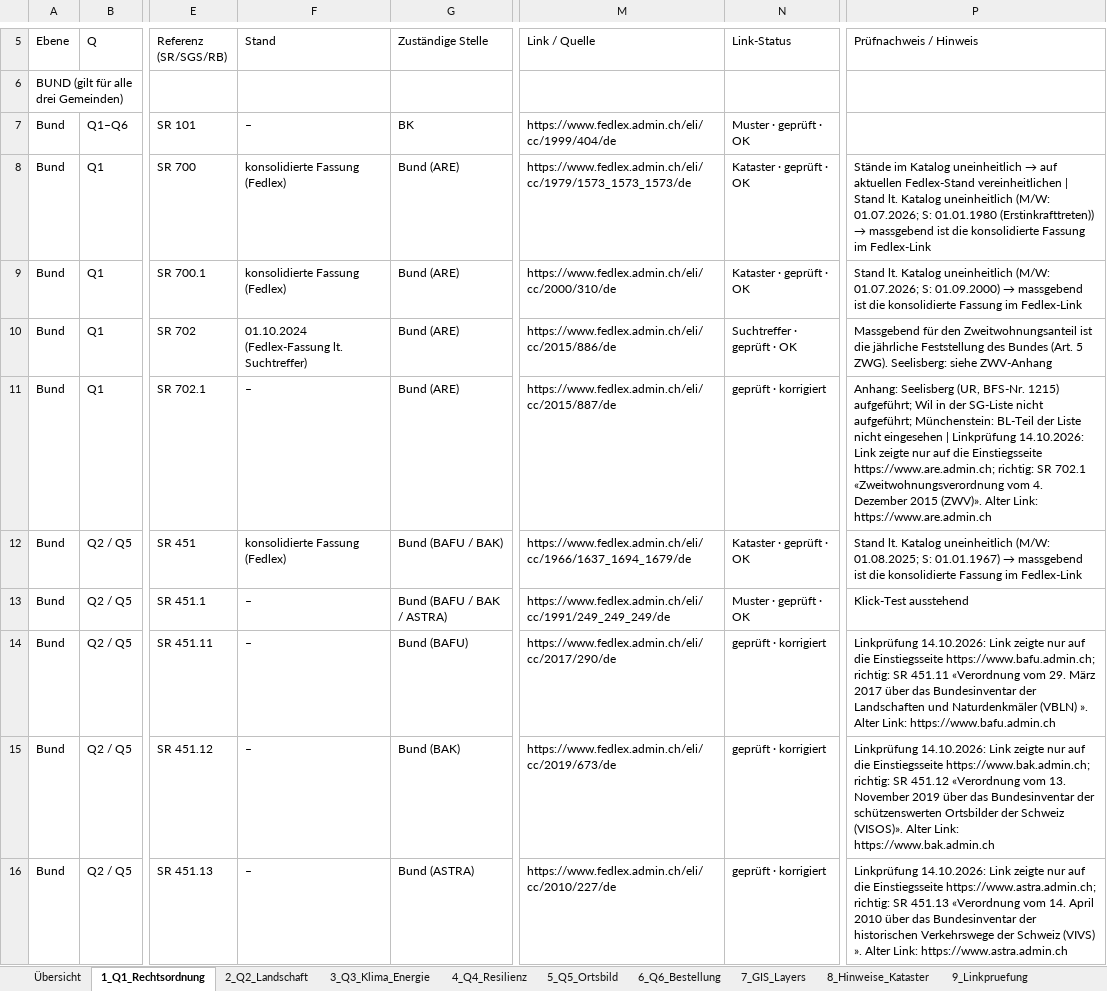
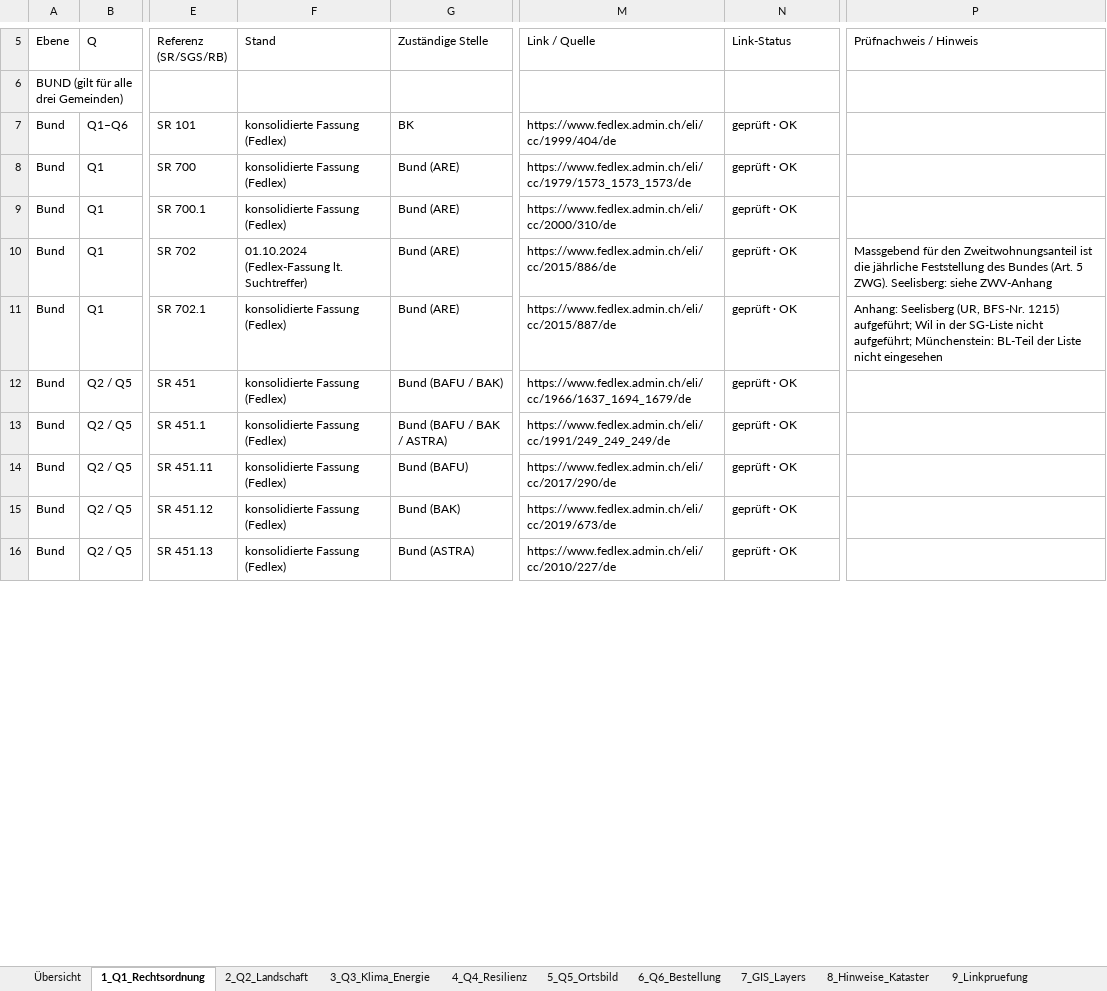
Before and after one commit to halterniklas/Geodaten-in-Gemeinden, an Excel workbook: Q-Rahmen_Uebersicht_V1.xlsx, sheet 1_Q1_Rechtsordnung, drawn as a sheet; only a part is shown, gaps mark what is left out; values as stored, in another font and other column widths than the file's, no cell formats; the diff covers the shown part only; the diff names each change by its address in the sheet, - before the commit and + after, or states it on an @@ line.

```diff
--- a/Q-Rahmen_Uebersicht_V1.xlsx (sheet 1_Q1_Rechtsordnung)
+++ b/Q-Rahmen_Uebersicht_V1.xlsx (sheet 1_Q1_Rechtsordnung)
-F7 (Stand): –
+F7 (Stand): konsolidierte Fassung (Fedlex)
-N7 (Link-Status): Muster · geprüft · OK
+N7 (Link-Status): geprüft · OK
-N8:N9 (Link-Status): Kataster · geprüft · OK
+N8:N9 (Link-Status): geprüft · OK
@@ P8 (Prüfnachweis / Hinweis): Stände im Katalog uneinheitlich → auf aktuellen Fedlex-Stand vereinheitlichen | Stand lt. Katalog uneinheitlich (M/W: 01.07.2026; S: 01.01.1980 (Erstinkrafttreten)) → massgebend ist die konsolidierte Fassung im Fedlex-Link → (empty) @@
@@ P9 (Prüfnachweis / Hinweis): Stand lt. Katalog uneinheitlich (M/W: 01.07.2026; S: 01.09.2000) → massgebend ist die konsolidierte Fassung im Fedlex-Link → (empty) @@
-N10 (Link-Status): Suchtreffer · geprüft · OK
+N10 (Link-Status): geprüft · OK
-F11 (Stand): –
+F11 (Stand): konsolidierte Fassung (Fedlex)
-N11 (Link-Status): geprüft · korrigiert
+N11 (Link-Status): geprüft · OK
-P11 (Prüfnachweis / Hinweis): …nicht eingesehen | Linkprüfung 14.10.2026: Link zeigte nur auf die Einstiegsseite https://www.are.admin.ch; richtig: SR 702.1 «Zweitwohnungsverordnung vom 4. Dezember 2015 (ZWV)». Alter Link: https://www.are.admin.ch
+P11 (Prüfnachweis / Hinweis): …nicht eingesehen
-N12 (Link-Status): Kataster · geprüft · OK
+N12 (Link-Status): geprüft · OK
@@ P12 (Prüfnachweis / Hinweis): Stand lt. Katalog uneinheitlich (M/W: 01.08.2025; S: 01.01.1967) → massgebend ist die konsolidierte Fassung im Fedlex-Link → (empty) @@
-F13:F16 (Stand): –
+F13:F16 (Stand): konsolidierte Fassung (Fedlex)
-N13 (Link-Status): Muster · geprüft · OK
+N13 (Link-Status): geprüft · OK
-P13 (Prüfnachweis / Hinweis): Klick-Test ausstehend
+P13 (Prüfnachweis / Hinweis): (empty)
-N14:N16 (Link-Status): geprüft · korrigiert
+N14:N16 (Link-Status): geprüft · OK
-P14 (Prüfnachweis / Hinweis): Linkprüfung 14.10.2026: Link zeigte nur auf die Einstiegsseite https://www.bafu.admin.ch; richtig: SR 451.11 «Verordnung vom 29. März 2017 über das Bundesinventar der Landschaften und Naturdenkmäler (VBLN) ». Alter Link: https://www.bafu.admin.ch
+P14 (Prüfnachweis / Hinweis): (empty)
-P15 (Prüfnachweis / Hinweis): Linkprüfung 14.10.2026: Link zeigte nur auf die Einstiegsseite https://www.bak.admin.ch; richtig: SR 451.12 «Verordnung vom 13. November 2019 über das Bundesinventar der schützenswerten Ortsbilder der Schweiz (VISOS)». Alter Link: https://www.bak.admin.ch
+P15 (Prüfnachweis / Hinweis): (empty)
-P16 (Prüfnachweis / Hinweis): Linkprüfung 14.10.2026: Link zeigte nur auf die Einstiegsseite https://www.astra.admin.ch; richtig: SR 451.13 «Verordnung vom 14. April 2010 über das Bundesinventar der historischen Verkehrswege der Schweiz (VIVS) ». Alter Link: https://www.astra.admin.ch
+P16 (Prüfnachweis / Hinweis): (empty)
```
Also changed, not shown: 170 edited cells elsewhere in this sheet, sheet 9_Linkpruefung, sheet Übersicht, cell formats.
